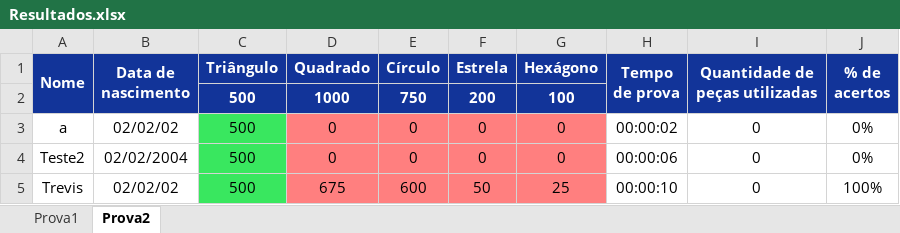
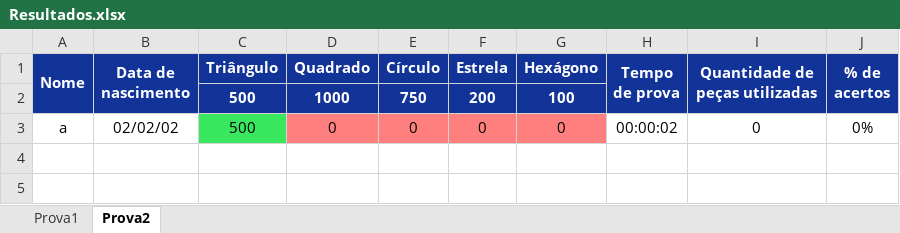
Before and after one commit to landergerotto/BalanceForms, an Excel workbook: Resultados.xlsx, sheet Prova2, drawn as a sheet; values as stored, in another font and other column widths than the file's, no borders; the diff names each change by its address in the sheet, - before the commit and + after, or states it on an @@ line.

```diff
--- a/Resultados.xlsx (sheet Prova2)
+++ b/Resultados.xlsx (sheet Prova2)
-row 4: Teste2 | 02/02/2004 | 500 | 0 | 0 | 0 | 0 | 00:00:06 | 0 | 0%
-row 5: Trevis | 02/02/02 | 500 | 675 | 600 | 50 | 25 | 00:00:10 | 0 | 100%
```
Also changed, not shown: sheet Prova1, 2 other files.
